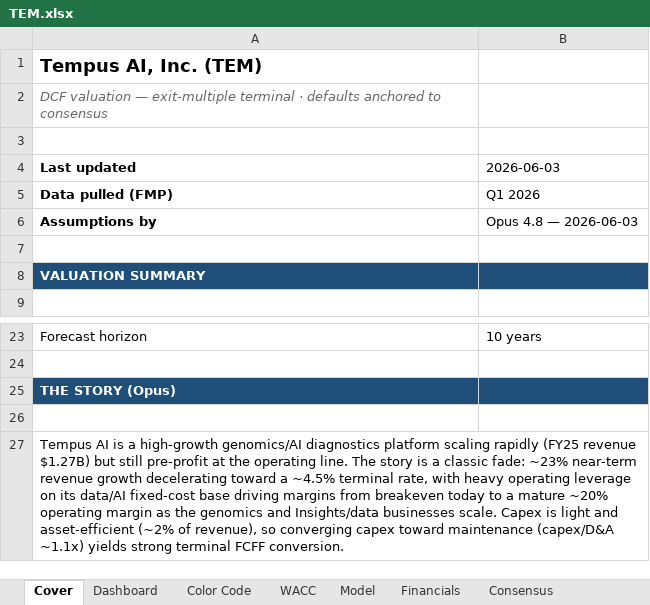
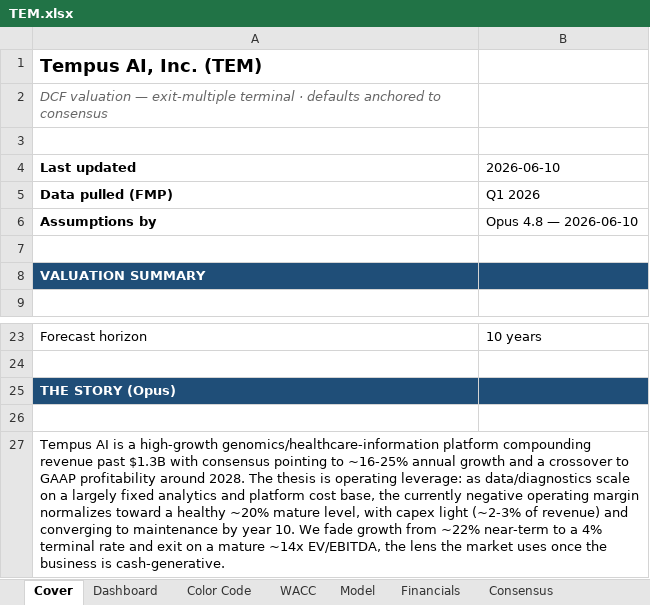
Before and after one commit to bhanunuthakki/earnings-summary, an Excel workbook: dcf/TEM.xlsx, sheet Cover, drawn as a sheet; only a part is shown, gaps mark what is left out; values as stored, in another font and other column widths than the file's, no borders; the diff names each change by its address in the sheet, - before the commit and + after, or states it on an @@ line.

```diff
--- a/dcf/TEM.xlsx (sheet Cover)
+++ b/dcf/TEM.xlsx (sheet Cover)
-B4: 2026-06-03
+B4: 2026-06-10
-B6 (2026-06-10): Opus 4.8 — 2026-06-03
+B6 (2026-06-10): Opus 4.8 — 2026-06-10
-A27 (Last updated): …a high-growth genomics/AI diagnostics platform scaling rapidly (FY25 revenue $1.27B) but still pre-profit at the operating line. The story is a classic fade: ~23% near-term revenue growth decelerating toward a ~4.5% terminal rate, with heavy operating leverage on its data/AI fixed-cost base driving margins from breakeven today to a mature ~20% operating margin as the genomics and Insights/data businesses scale. Capex is light and asset-efficient (~2% of revenue), so converging capex toward maintenance (capex/D&A ~1.1x) yields strong terminal FCFF conversion.
+A27 (Last updated): …a high-growth genomics/healthcare-information platform compounding revenue past $1.3B with consensus pointing to ~16-25% annual growth and a crossover to GAAP profitability around 2028. The thesis is operating leverage: as data/diagnostics scale on a largely fixed analytics and platform cost base, the currently negative operating margin normalizes toward a healthy ~20% mature level, with capex light (~2-3% of revenue) and converging to maintenance by year 10. We fade growth from ~22% near-term to a 4% terminal rate and exit on a mature ~14x EV/EBITDA, the lens the market uses once the business is cash-generative.
```
Also changed, not shown: sheet Dashboard, hidden cells, dcf/AMD.xlsx, dcf/CRWV.xlsx, 7 other files.
